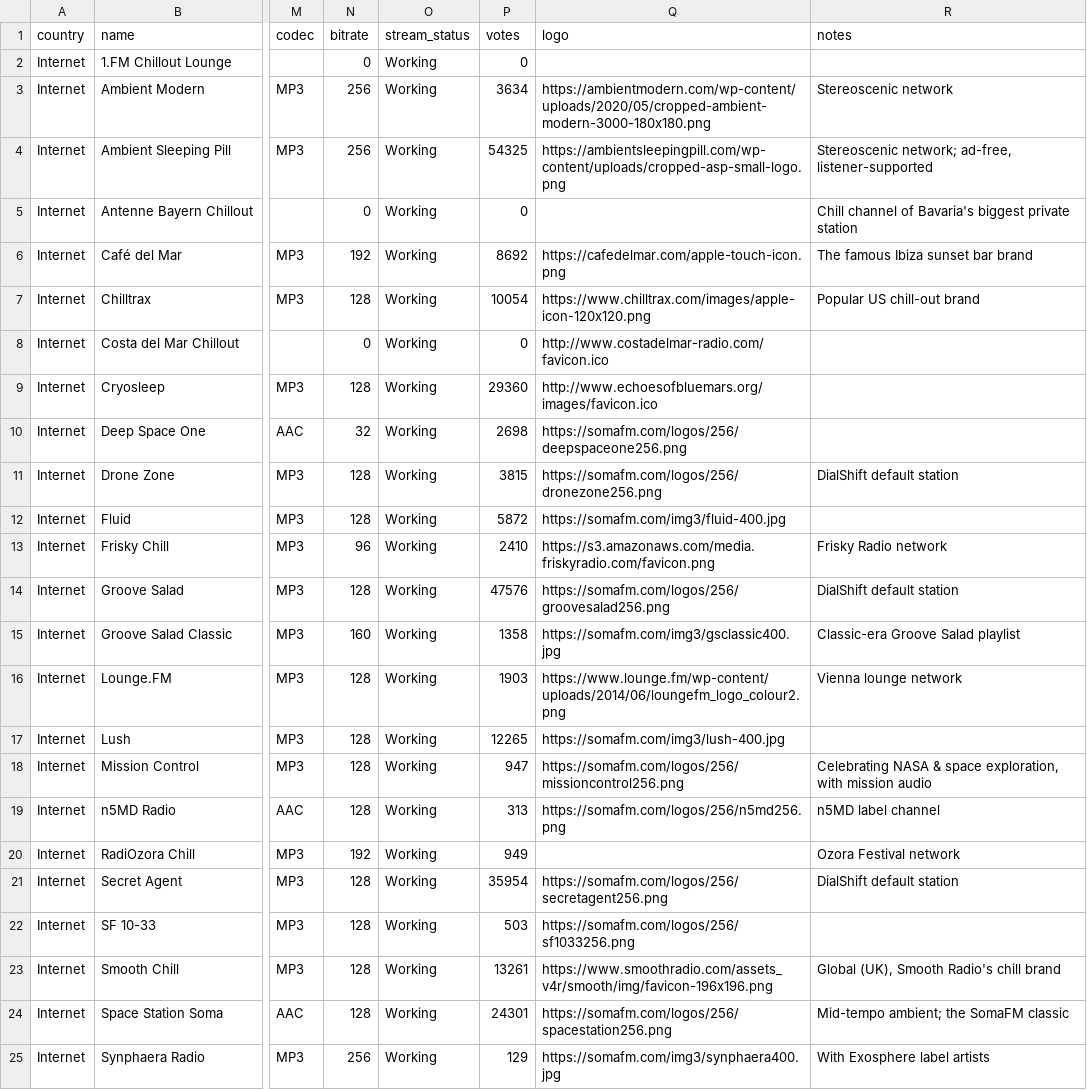
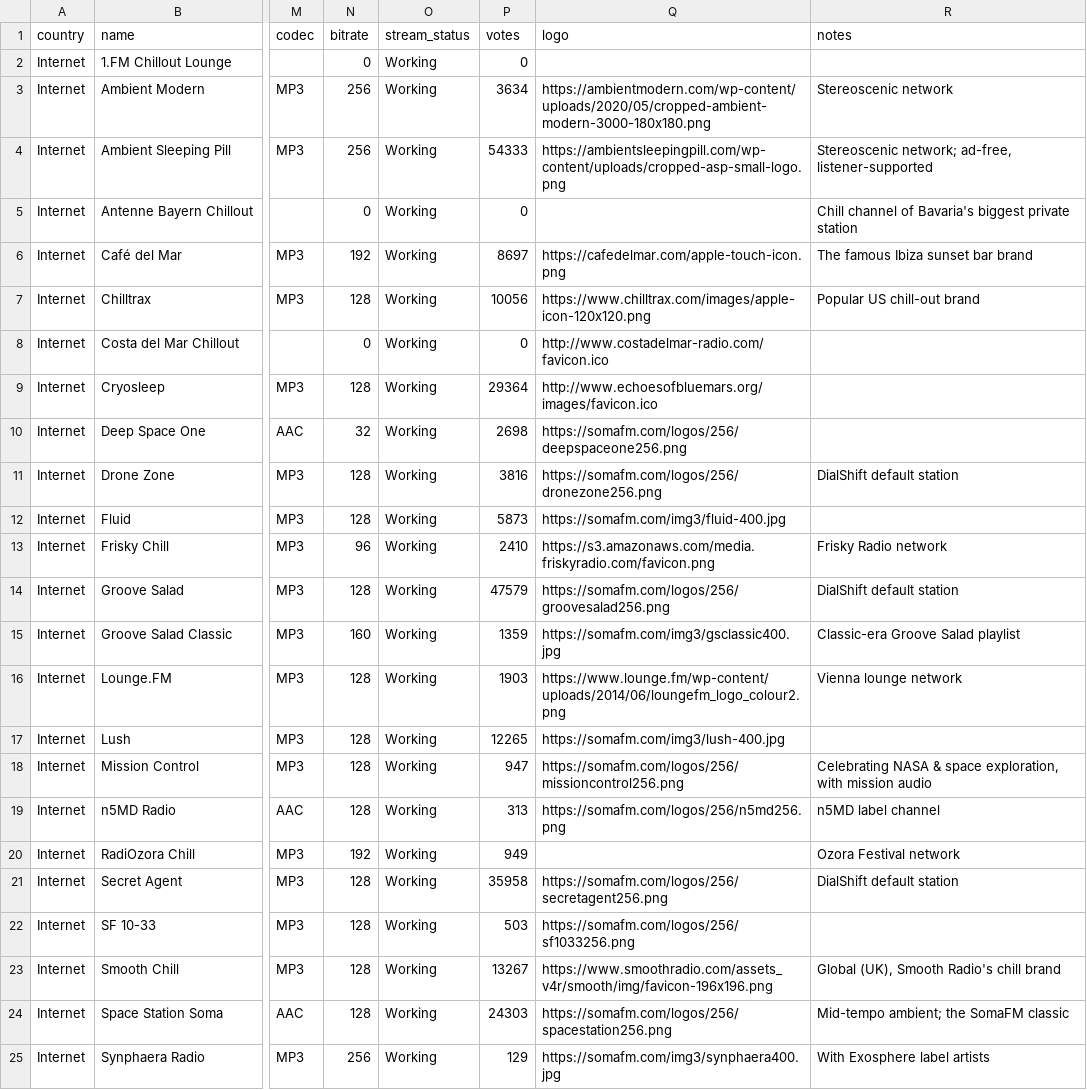
Before and after one commit to spyroskotsakis/DialShift, a CSV file: data/canonical/collection-chill.csv, drawn as a sheet; only a part is shown, gaps mark what is left out; the diff names each change by its address in the sheet, - before the commit and + after, or states it on an @@ line.

```diff
--- a/data/canonical/collection-chill.csv
+++ b/data/canonical/collection-chill.csv
-P4 (votes): 54325
+P4 (votes): 54333
-P6 (votes): 8692
+P6 (votes): 8697
-P7 (votes): 10054
+P7 (votes): 10056
-P9 (votes): 29360
+P9 (votes): 29364
-P11 (votes): 3815
+P11 (votes): 3816
-P12 (votes): 5872
+P12 (votes): 5873
-P14 (votes): 47576
+P14 (votes): 47579
-P15 (votes): 1358
+P15 (votes): 1359
-P21 (votes): 35954
+P21 (votes): 35958
-P23 (votes): 13261
+P23 (votes): 13267
-P24 (votes): 24301
+P24 (votes): 24303
```
Also changed, not shown: data/canonical/france-stations.csv, data/canonical/greece-stations.csv, 7 other files.
